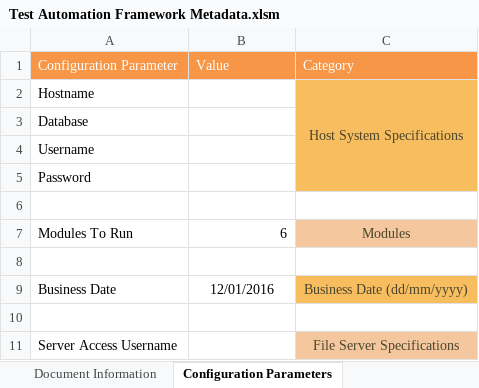
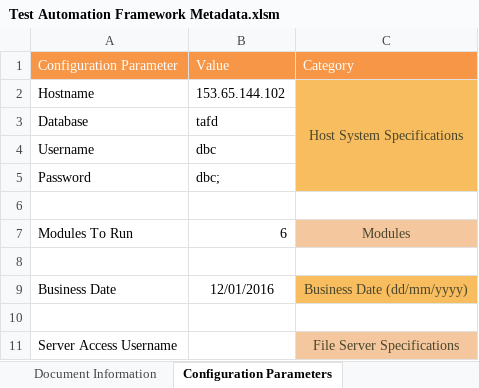
Before and after one commit to Tayyba23/JenkinsSQL, an Excel workbook: SQLFiles/Input Parameter Files/Test Automation Framework Metadata.xlsm, sheet Configuration Parameters, drawn as a sheet; only a part is shown; values as stored, in another font and other column widths than the file's, no borders; charts and pictures not drawn; the diff names each change by its address in the sheet, - before the commit and + after, or states it on an @@ line.

```diff
--- a/SQLFiles/Input Parameter Files/Test Automation Framework Metadata.xlsm (sheet Configuration Parameters)
+++ b/SQLFiles/Input Parameter Files/Test Automation Framework Metadata.xlsm (sheet Configuration Parameters)
-B2: (empty)
+B2: 153.65.144.102
-B3: (empty)
+B3: tafd
-B4: (empty)
+B4: dbc
-B5: (empty)
+B5: dbc;
```
Also changed, not shown: sheet Row Count & Metrics Collection, 2 other files.
